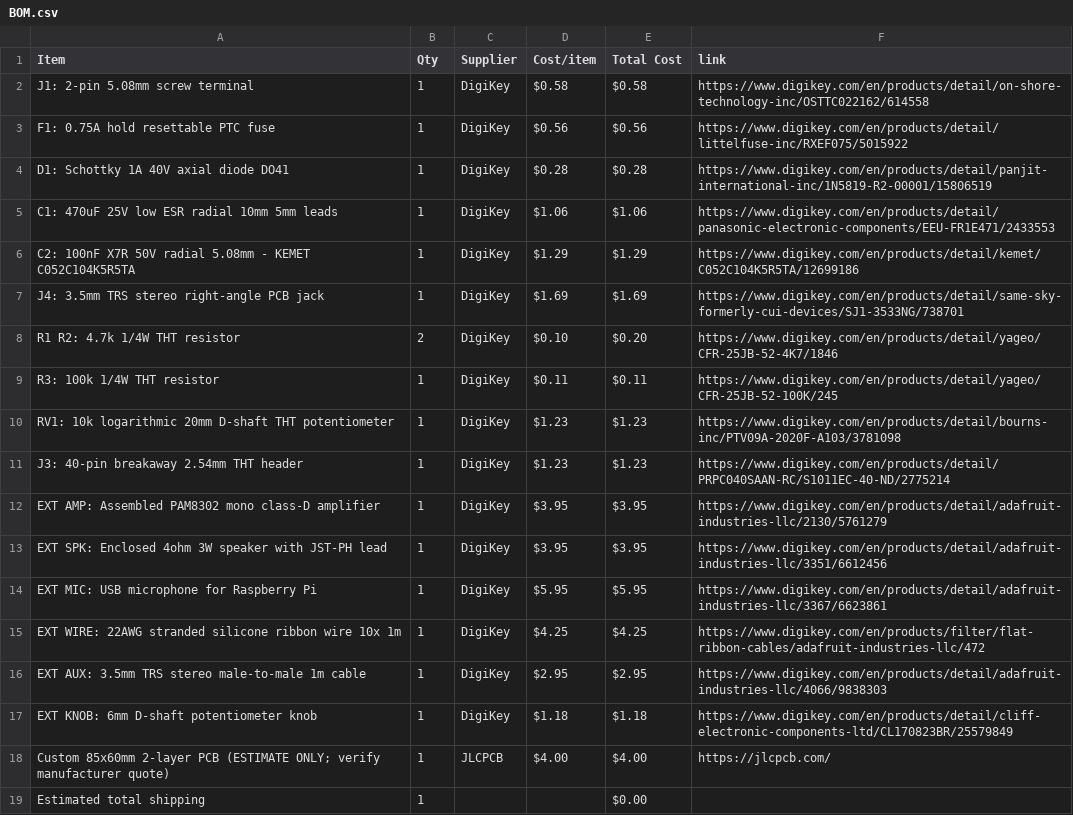
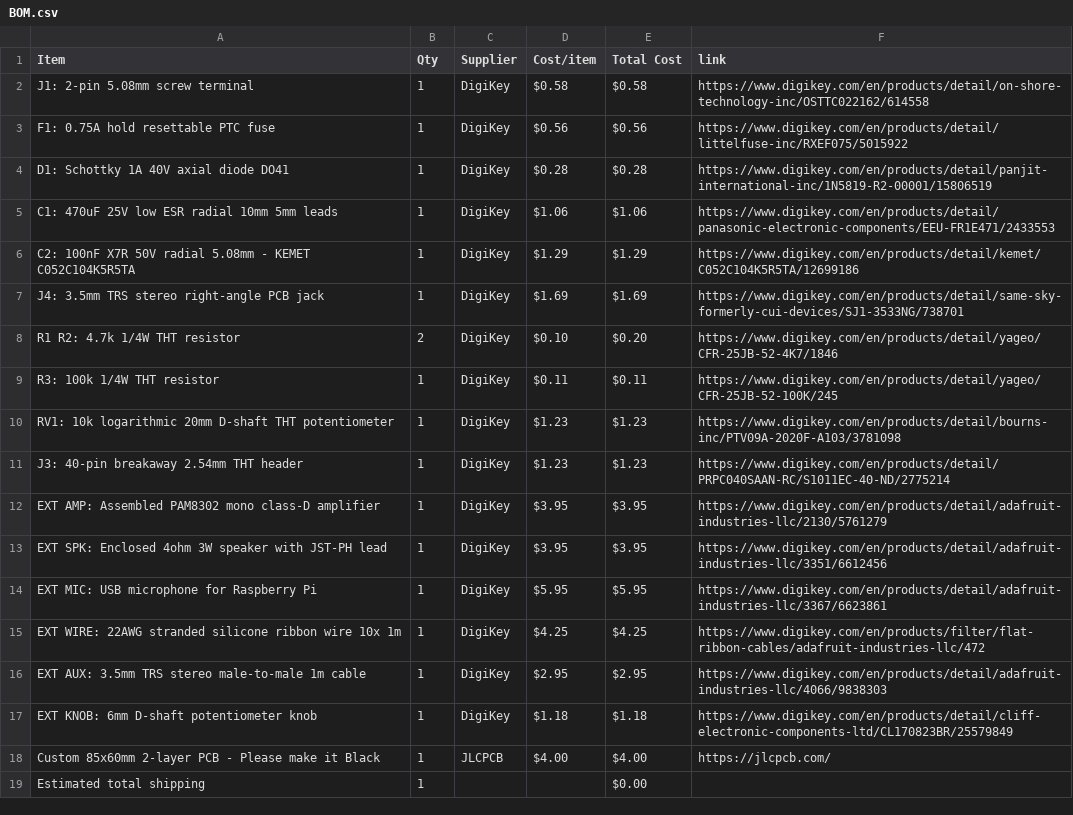
Before and after one commit to gmaxdragon/Seizo-Noise, a CSV file: BOM.csv, drawn as a sheet.

Commit message:
Sync Seizo Noise from Half Life

```diff
--- a/BOM.csv
+++ b/BOM.csv
@@ -17,3 +17,3 @@ EXT AUX: 3.5mm TRS stereo male-to-male 1m cable,1,DigiKey,$2.95,$2.95,https://ww
 EXT KNOB: 6mm D-shaft potentiometer knob,1,DigiKey,$1.18,$1.18,https://www.digikey.com/en/products/detail/cliff-electronic-components-ltd/CL170823BR/25579849
-Custom 85x60mm 2-layer PCB (ESTIMATE ONLY; verify manufacturer quote),1,JLCPCB,$4.00,$4.00,https://jlcpcb.com/
+Custom 85x60mm 2-layer PCB - Please make it Black,1,JLCPCB,$4.00,$4.00,https://jlcpcb.com/
 Estimated total shipping,1,,,$0.00,
```
